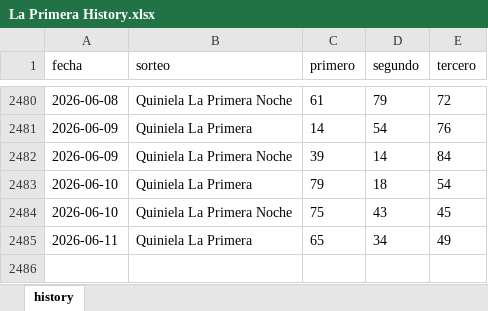
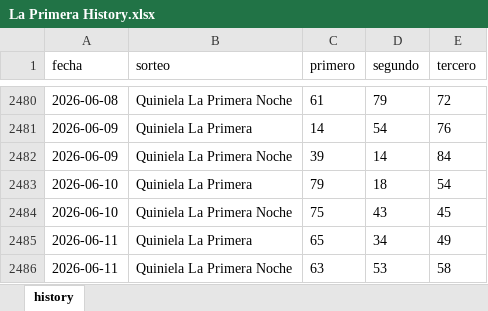
Before and after one commit to carbosota1/CLAUDE-LOTMIX, an Excel workbook: data/histories/La Primera History.xlsx, sheet history, drawn as a sheet; only a part is shown, gaps mark what is left out; values as stored, in another font and other column widths than the file's, no borders; the diff names each change by its address in the sheet, - before the commit and + after, or states it on an @@ line.

```diff
--- a/data/histories/La Primera History.xlsx (sheet history)
+++ b/data/histories/La Primera History.xlsx (sheet history)
+row 2486: 2026-06-11 | Quiniela La Primera Noche | 63 | 53 | 58
```
Also changed, not shown: 6 other files.
